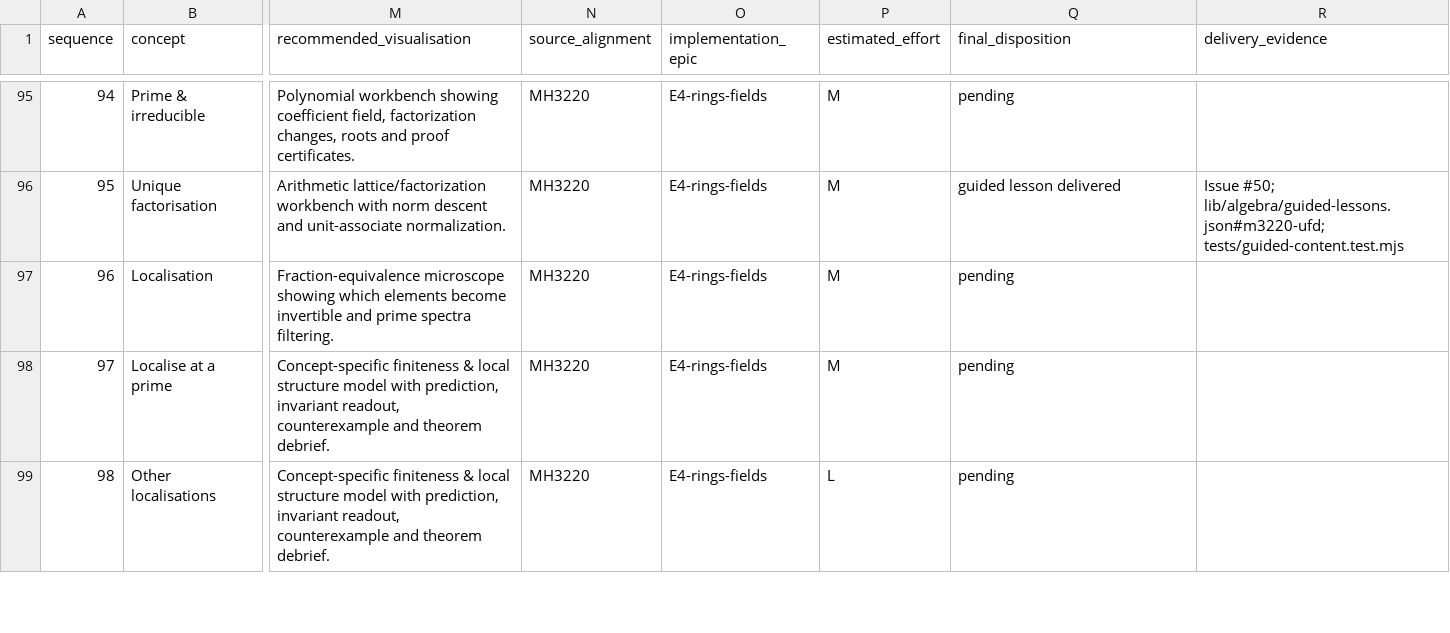
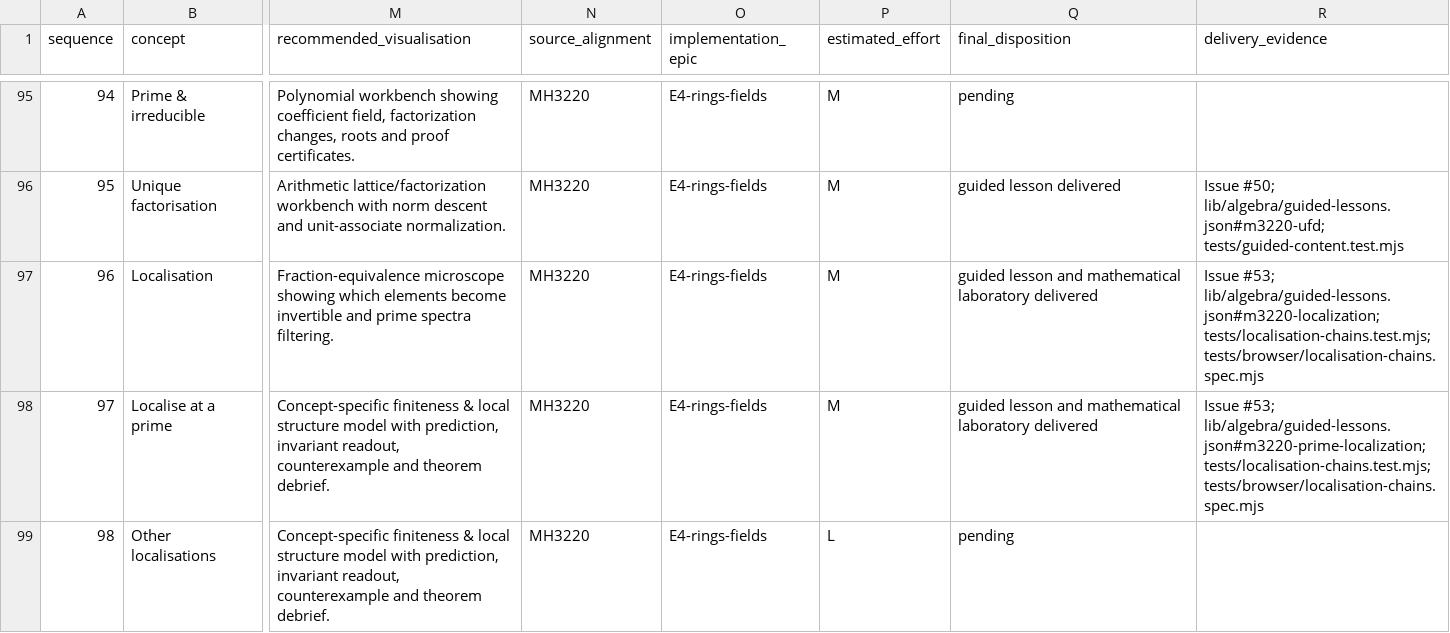
Before and after one commit to Jerome-Group/algebra, a CSV file: docs/audit-2026-09-22/concept_audit.csv, drawn as a sheet; only a part is shown, gaps mark what is left out; the diff covers the shown part only; the diff names each change by its address in the sheet, - before the commit and + after, or states it on an @@ line.

```diff
--- a/docs/audit-2026-09-22/concept_audit.csv
+++ b/docs/audit-2026-09-22/concept_audit.csv
-Q97:Q98 (final_disposition): pending
+Q97:Q98 (final_disposition): guided lesson and mathematical laboratory delivered
-R97 (delivery_evidence): (empty)
+R97 (delivery_evidence): Issue #53; lib/algebra/guided-lessons.json#m3220-localization; tests/localisation-chains.test.mjs; tests/browser/localisation-chains.spec.mjs
-R98 (delivery_evidence): (empty)
+R98 (delivery_evidence): Issue #53; lib/algebra/guided-lessons.json#m3220-prime-localization; tests/localisation-chains.test.mjs; tests/browser/localisation-chains.spec.mjs
```
Also changed, not shown: 4 edited cells elsewhere in this file, docs/audit-2026-09-22/visualisation_backlog.csv, 15 other files.
